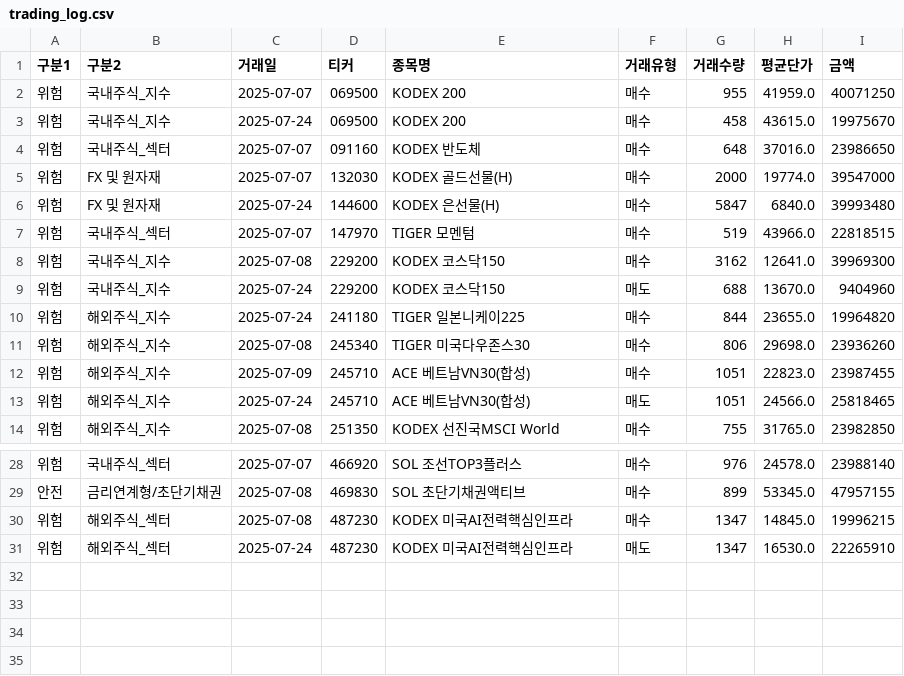
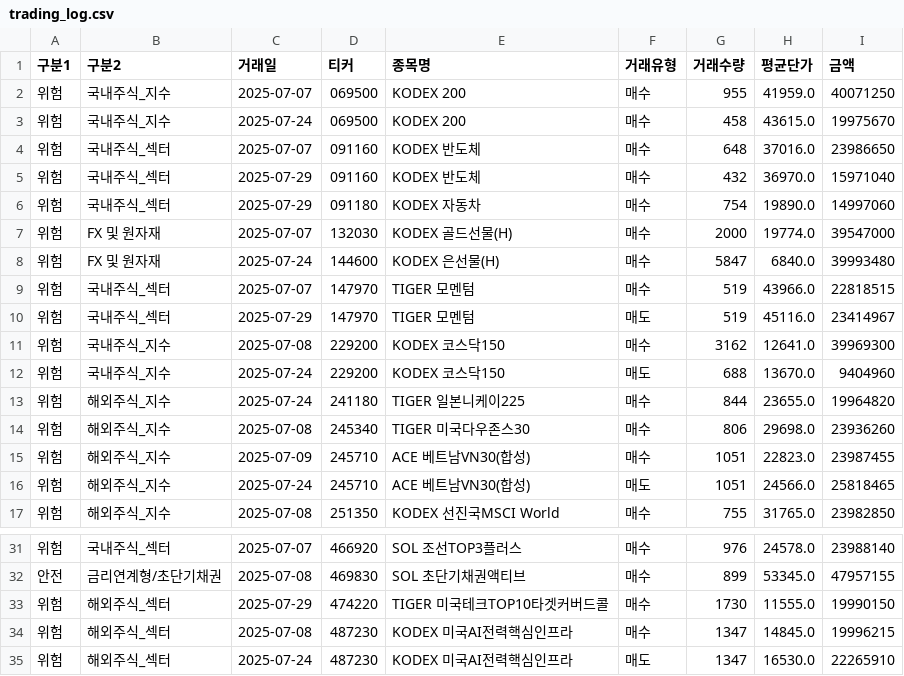
Before and after one commit to S-eungwon/2025_DB_GAPS, a CSV file: data/trading_log.csv, drawn as a sheet; only a part is shown, gaps mark what is left out; the diff names each change by its address in the sheet, - before the commit and + after, or states it on an @@ line.

Commit message:
Add: 0729 거래로그 업데이트

```diff
--- a/data/trading_log.csv
+++ b/data/trading_log.csv
+row 5: 위험 | 국내주식_섹터 | 2025-07-29 | 091160 | KODEX 반도체 | 매수 | 432 | 36970.0 | 15971040
+row 6: 위험 | 국내주식_섹터 | 2025-07-29 | 091180 | KODEX 자동차 | 매수 | 754 | 19890.0 | 14997060
+row 10: 위험 | 국내주식_섹터 | 2025-07-29 | 147970 | TIGER 모멘텀 | 매도 | 519 | 45116.0 | 23414967
+row 33: 위험 | 해외주식_섹터 | 2025-07-29 | 474220 | TIGER 미국테크TOP10타겟커버드콜 | 매수 | 1730 | 11555.0 | 19990150
```
